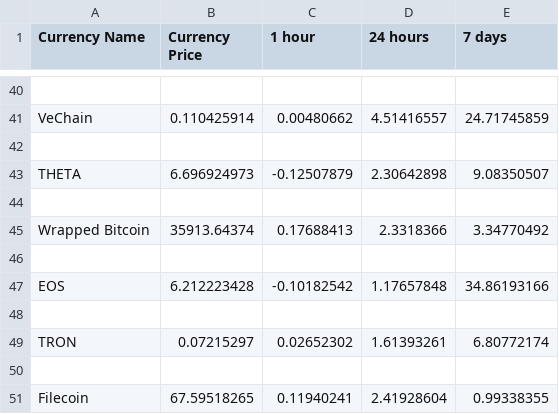
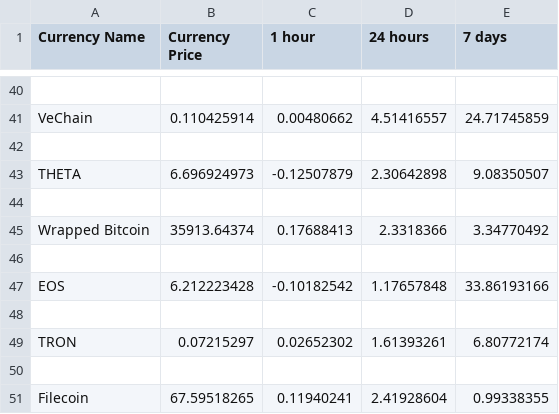
Before and after one commit to DApoorv/Web-Scapping, a CSV file: Coin_data_output.csv, drawn as a sheet; only a part is shown, gaps mark what is left out.

Commit message:
Version4

```diff
--- a/Coin_data_output.csv
+++ b/Coin_data_output.csv
@@ -46,3 +46,3 @@ Wrapped Bitcoin,35913.64374,0.17688413,2.3318366,3.34770492
 ,,,,
-EOS,6.212223428,-0.10182542,1.17657848,34.86193166
+EOS,6.212223428,-0.10182542,1.17657848,33.86193166
 ,,,,
```
